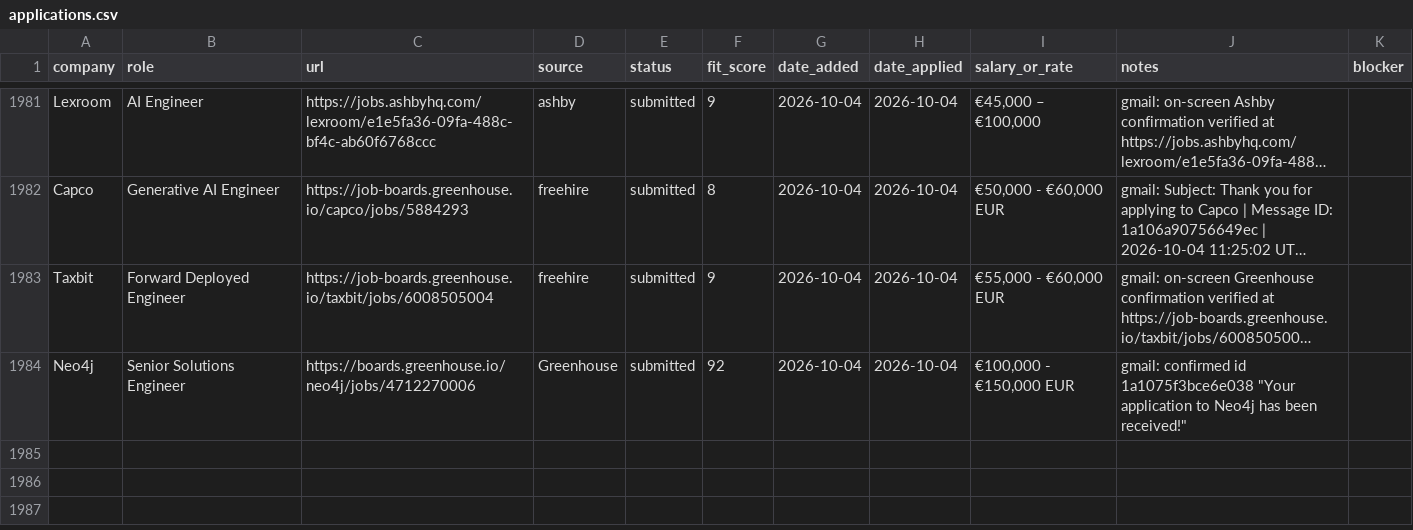
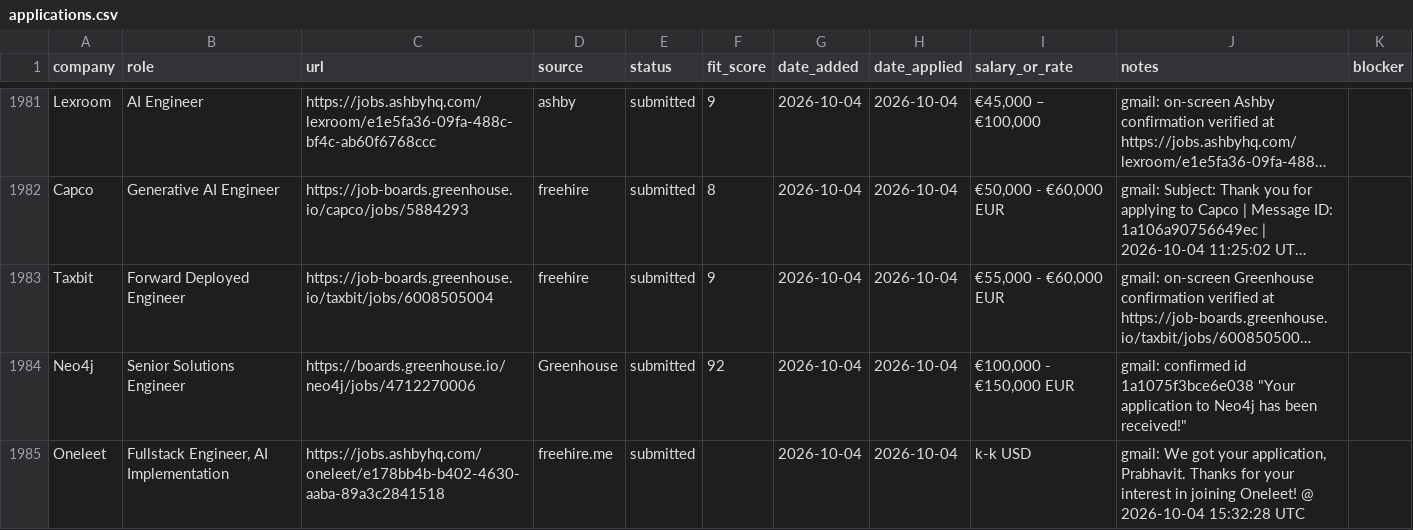
Before and after one commit to prab-gupta/job-hunt, a CSV file: applications.csv, drawn as a sheet; only a part is shown, gaps mark what is left out; long unchanged cells end in …; the diff names each change by its address in the sheet, - before the commit and + after, or states it on an @@ line.

Commit message:
apply(oneleet): submit Fullstack Engineer AI Implementation application and verify Gmail confirmation

```diff
--- a/applications.csv
+++ b/applications.csv
+row 1985: Oneleet | Fullstack Engineer, AI Implementation | https://jobs.ashbyhq.com/oneleet/e178bb4b-b402-4630-aaba-89a3c2841518 | freehire.me | submitted |  | 2026-10-04 | 2026-10-04 | k-k USD | gmail: We got your application, Prabhavit. Thanks for your interest in joining Oneleet! @ 2026-10-04 15:32:28 UTC
```
Also changed, not shown: data/csvs/applications.csv, loop/applications.csv, 2 other files.
